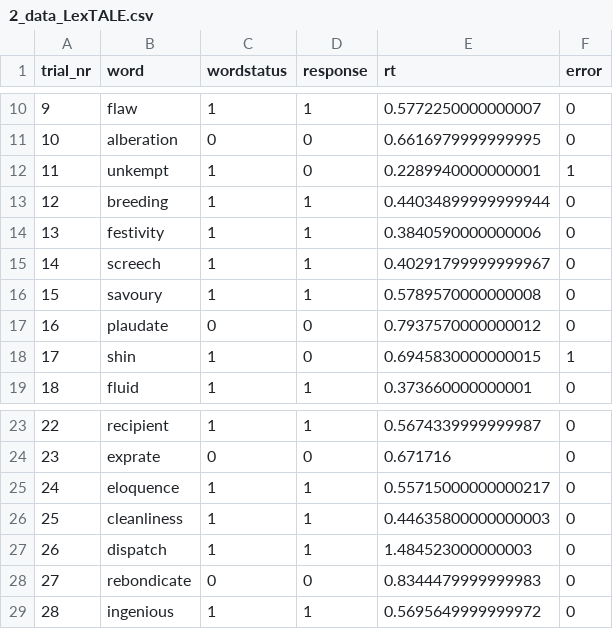
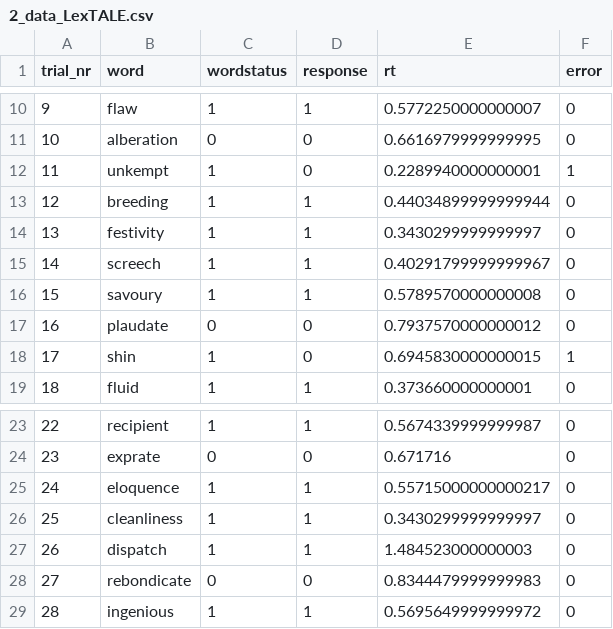
Before and after one commit to amickan/mpi-python-intro, a CSV file: Session6/2_data_LexTALE.csv, drawn as a sheet; only a part is shown, gaps mark what is left out.

```diff
--- a/Session6/2_data_LexTALE.csv
+++ b/Session6/2_data_LexTALE.csv
@@ -13,3 +13,3 @@ trial_nr,word,wordstatus,response,rt,error
 12, breeding, 1, 1, 0.44034899999999944, 0
-13, festivity, 1, 1, 0.3840590000000006, 0
+13, festivity, 1, 1, 0.3430299999999997, 0
 14, screech, 1, 1, 0.40291799999999967, 0
@@ -25,3 +25,3 @@ trial_nr,word,wordstatus,response,rt,error
 24, eloquence, 1, 1, 0.55715000000000217, 0
-25, cleanliness, 1, 1, 0.44635800000000003, 0
+25, cleanliness, 1, 1, 0.3430299999999997, 0
 26, dispatch, 1, 1, 1.484523000000003, 0
```
Also changed, not shown: 3 other files.
